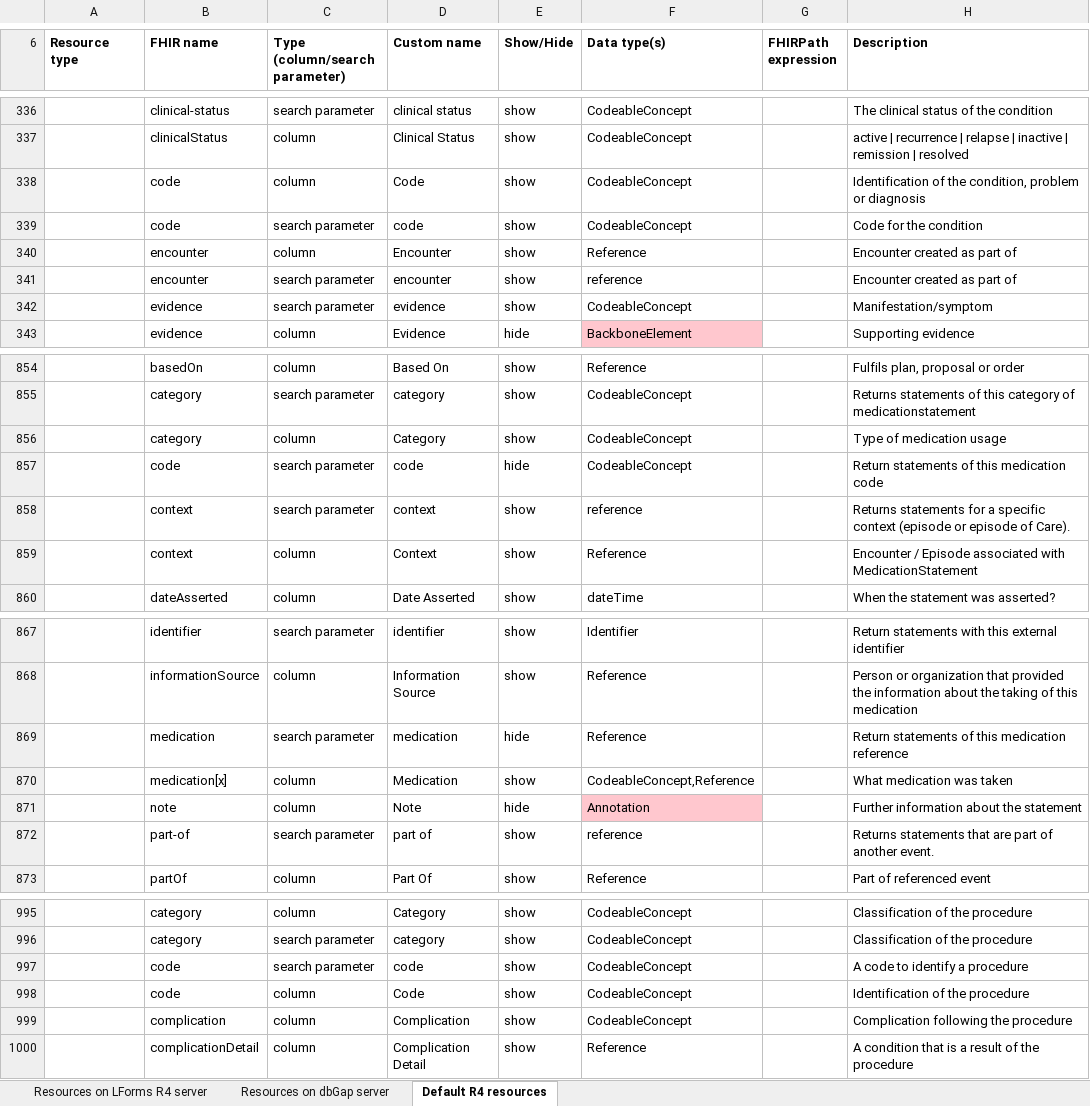
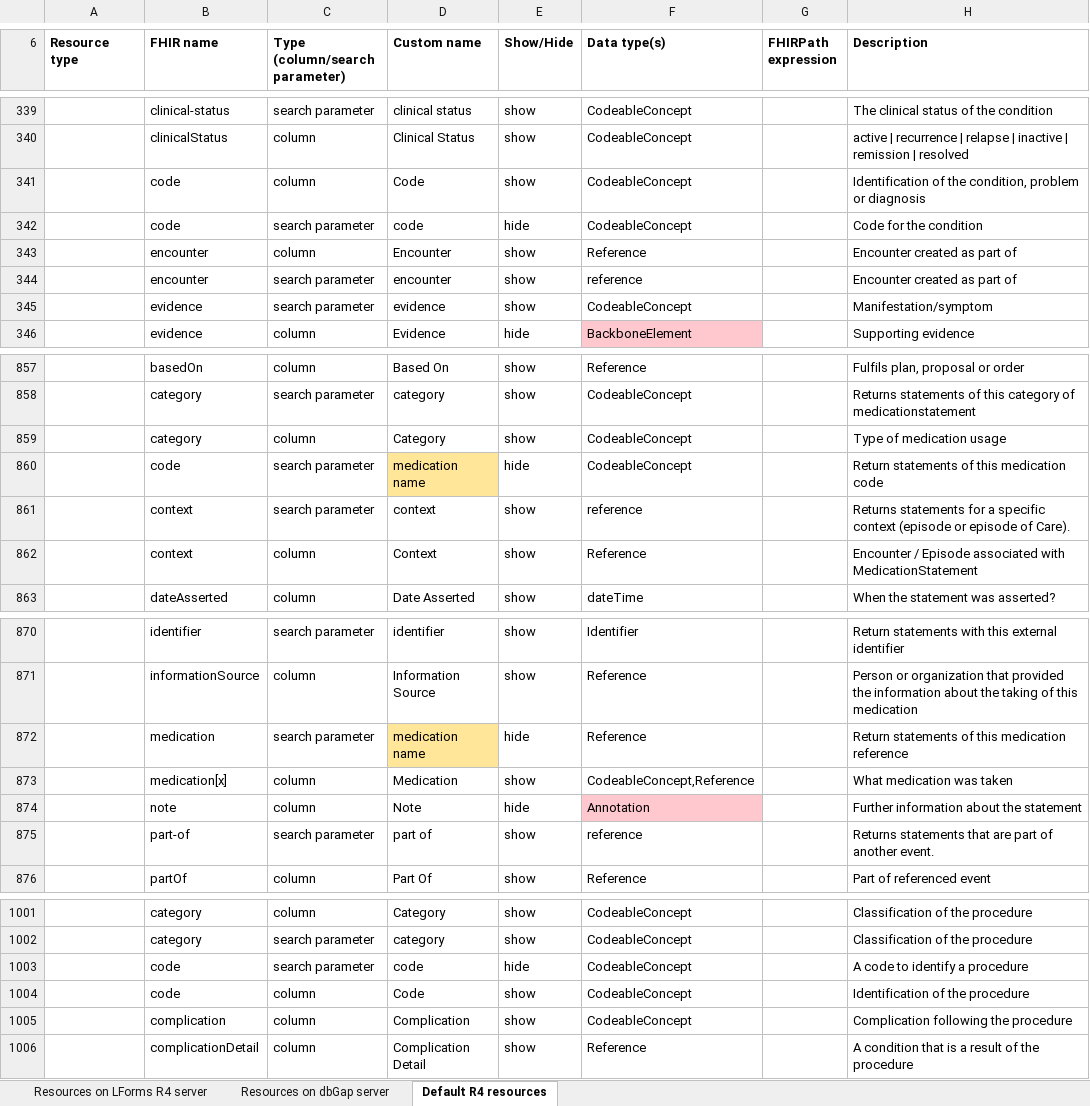
Before and after one commit to LHNCBC/research-data-finder, an Excel workbook: src/conf/xlsx/column-and-parameter-descriptions-R4.xlsx, sheet Default R4 resources, drawn as a sheet; only a part is shown, gaps mark what is left out; values as stored, in another font and other column widths than the file's, no borders; addresses are those after the commit; the diff covers the shown part only; the diff names each change by its address in the sheet, - before the commit and + after, or states it on an @@ line.

```diff
--- a/src/conf/xlsx/column-and-parameter-descriptions-R4.xlsx (sheet Default R4 resources)
+++ b/src/conf/xlsx/column-and-parameter-descriptions-R4.xlsx (sheet Default R4 resources)
-E342 (Show/Hide): show
+E342 (Show/Hide): hide
-D860 (Custom name): code
+D860 (Custom name): medication name
-D860 fill: none
+D860 fill: #FFE699
-D872 (Custom name): medication
+D872 (Custom name): medication name
-D872 fill: none
+D872 fill: #FFE699
-E1003 (Show/Hide): show
+E1003 (Show/Hide): hide
```
Also changed, not shown: 6 added rows, 5 edited cells and cell formats elsewhere in this sheet, sheet Resources on LForms R4 server, sheet Resources on dbGap server, src/conf/xlsx/column-and-parameter-descriptions-R5.xlsx, 42 other files.
